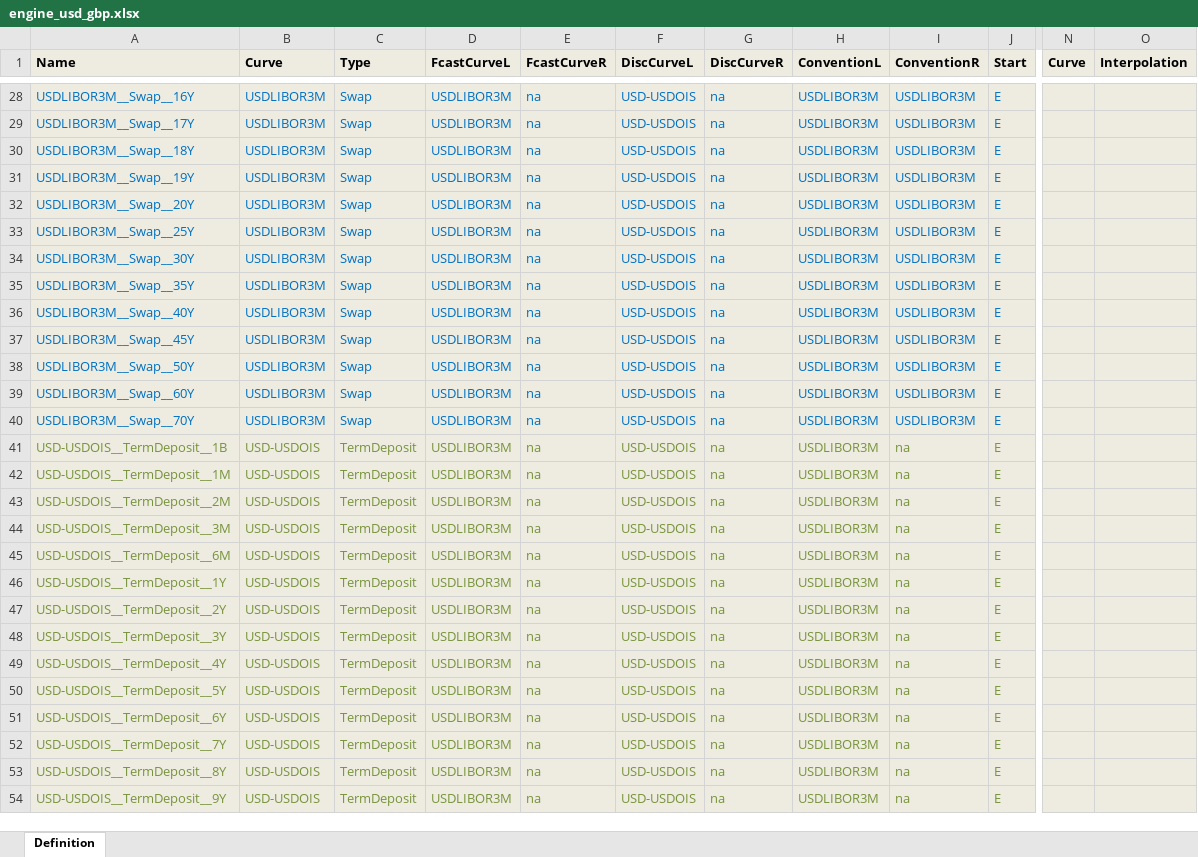
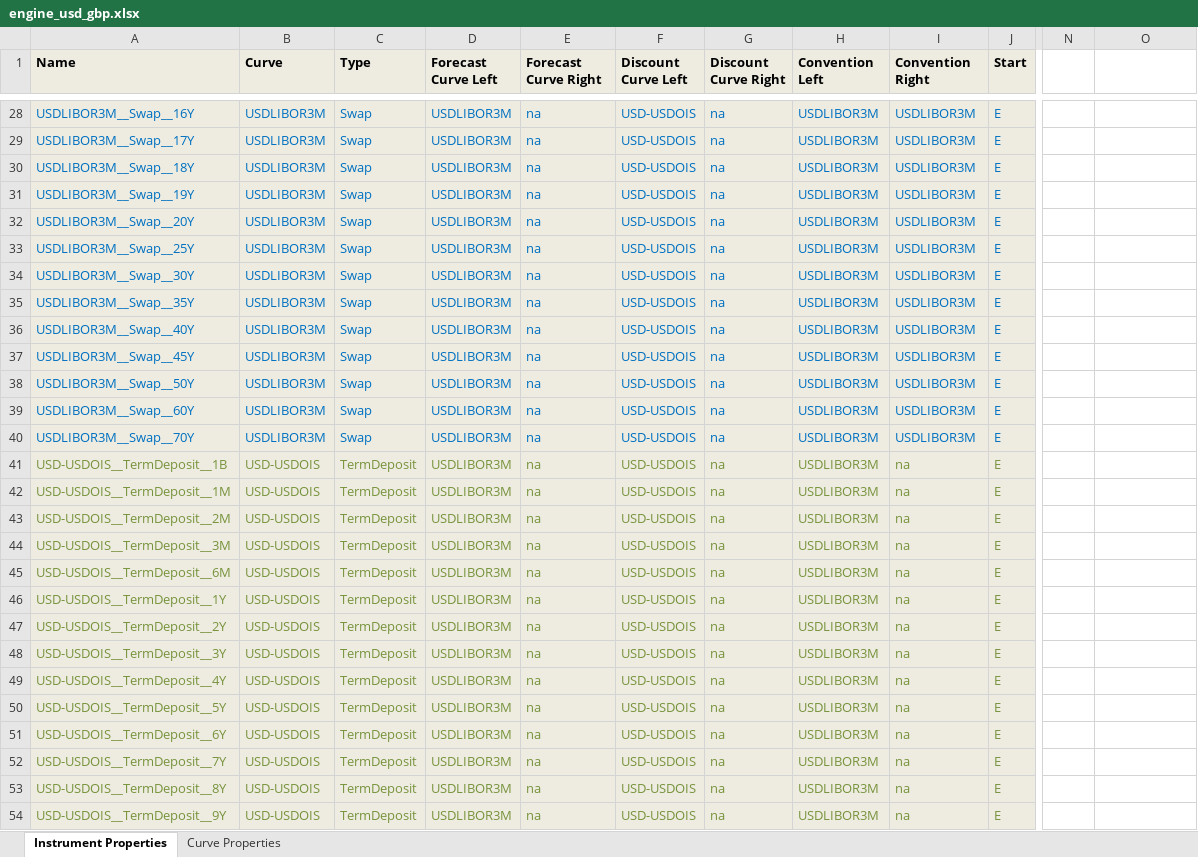
Before and after one commit to omartinsky/PYBOR, an Excel workbook: engine_usd_gbp.xlsx, sheet Instrument Properties, drawn as a sheet; only a part is shown, gaps mark what is left out; values as stored, in another font and other column widths than the file's, no borders; conditional formats not drawn; the diff covers the shown part only; the diff names each change by its address in the sheet, - before the commit and + after, or states it on an @@ line.

```diff
--- a/engine_usd_gbp.xlsx (sheet Instrument Properties)
+++ b/engine_usd_gbp.xlsx (sheet Instrument Properties)
-sheet tab: Definition
+sheet tab: Instrument Properties
+sheet tab: Curve Properties
-D1: FcastCurveL
+D1: Forecast Curve Left
-E1: FcastCurveR
+E1: Forecast Curve Right
-F1: DiscCurveL
+F1: Discount Curve Left
-G1: DiscCurveR
+G1: Discount Curve Right
-H1: ConventionL
+H1: Convention Left
-I1: ConventionR
+I1: Convention Right
-N1: Curve
+N1: (empty)
-N1:O54 fill: #EEECE1
+N1:O54 fill: none
-O1: Interpolation
+O1: (empty)
```
Also changed, not shown: 14 edited cells and cell formats elsewhere in this sheet, engine_test.xlsx, 3 other files.
